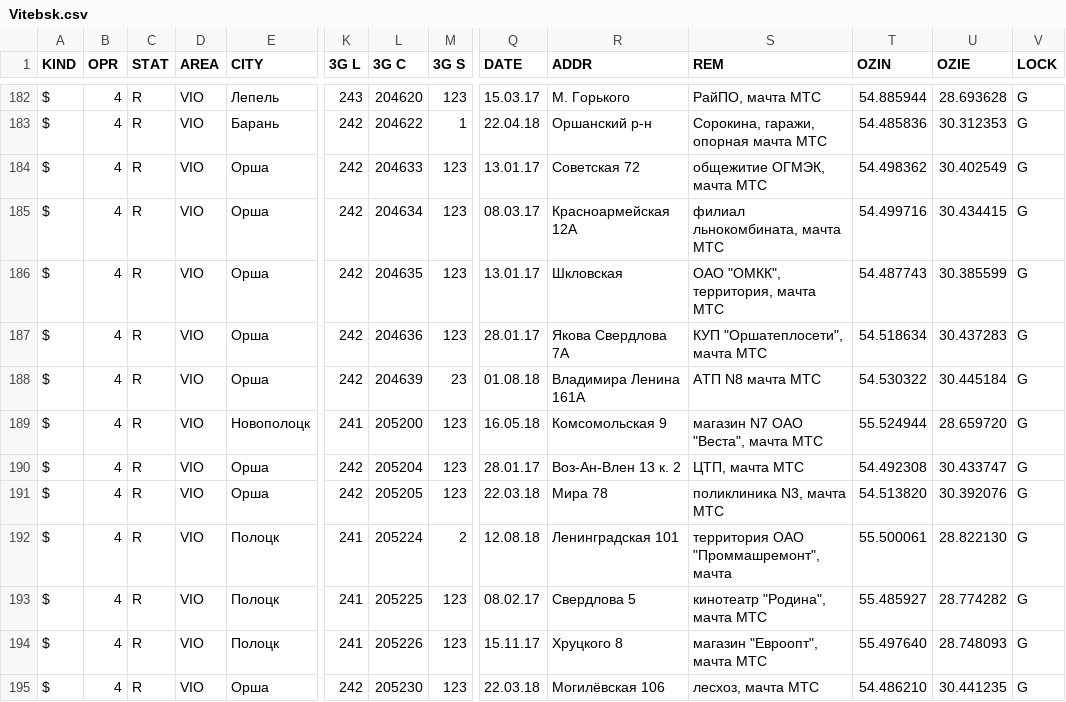
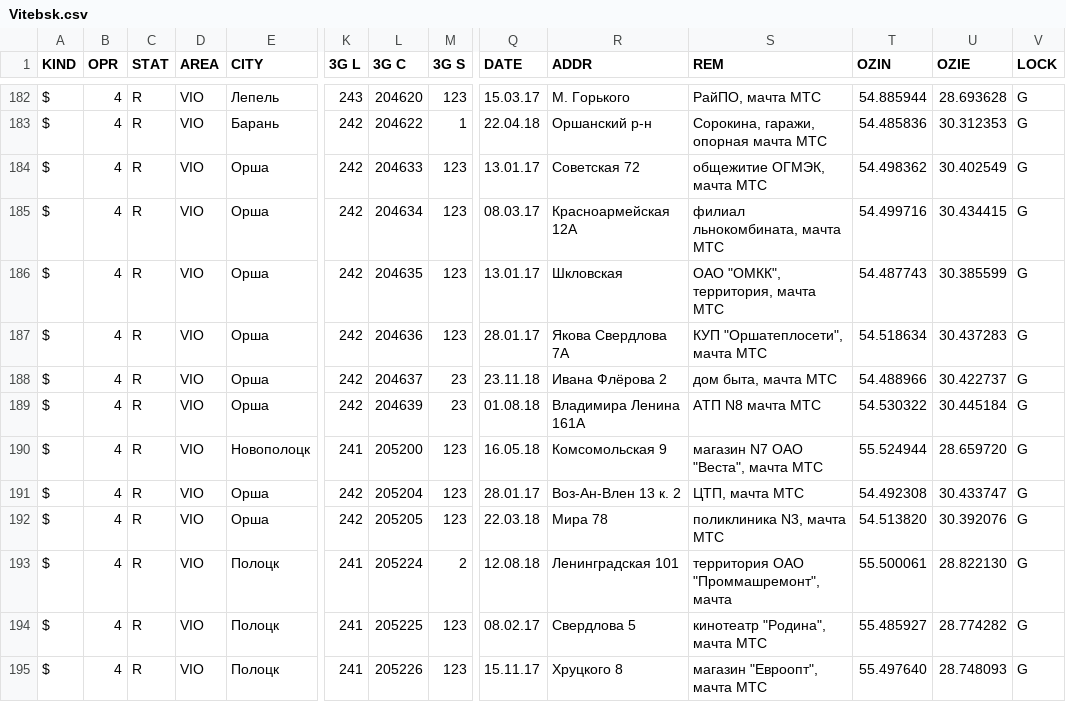
Before and after one commit to BelCellTracker/csv, a CSV file: BeCloud/Vitebsk.csv, drawn as a sheet; only a part is shown, gaps mark what is left out; the shorter side is filled out with more unchanged rows; rows hold the shown columns only; the diff names each change by its address in the sheet, - before the commit and + after, or states it on an @@ line.

Commit message:
3 files | M  BeCloud/Vitebsk.csv, M  MTS/Vitebsk.csv, M  Velcom/Vitebsk.csv

```diff
--- a/BeCloud/Vitebsk.csv
+++ b/BeCloud/Vitebsk.csv
+row 188: $ | 4 | R | VIO | Орша | 242 | 204637 | 23 | 23.11.18 | Ивана Флёрова 2 | дом быта, мачта МТС | 54.488966 | 30.422737 | G
```
Also changed, not shown: MTS/Vitebsk.csv, Velcom/Vitebsk.csv.
